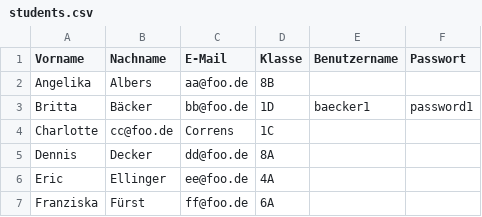
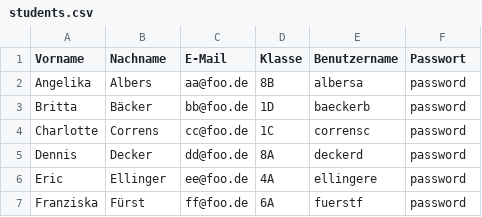
Before and after one commit to dfglfa/parents-conference, a CSV file: templates/students.csv, drawn as a sheet.

Commit message:
template file format/content

```diff
--- a/templates/students.csv
+++ b/templates/students.csv
@@ -1,7 +1,7 @@
 Vorname;Nachname;E-Mail;Klasse;Benutzername;Passwort
-Angelika;Albers;aa@foo.de;8B;;
-Britta;Bäcker;bb@foo.de;1D;baecker1;password1
-Charlotte;cc@foo.de;Correns;1C;;
-Dennis;Decker;dd@foo.de;8A;;
-Eric;Ellinger;ee@foo.de;4A;;
-Franziska;Fürst;ff@foo.de;6A;;
+Angelika;Albers;aa@foo.de;8B;albersa;password
+Britta;Bäcker;bb@foo.de;1D;baeckerb;password
+Charlotte;Correns;cc@foo.de;1C;corrensc;password
+Dennis;Decker;dd@foo.de;8A;deckerd;password
+Eric;Ellinger;ee@foo.de;4A;ellingere;password
+Franziska;Fürst;ff@foo.de;6A;fuerstf;password
```
Also changed, not shown: templates/teachers.csv, 2 other files.
